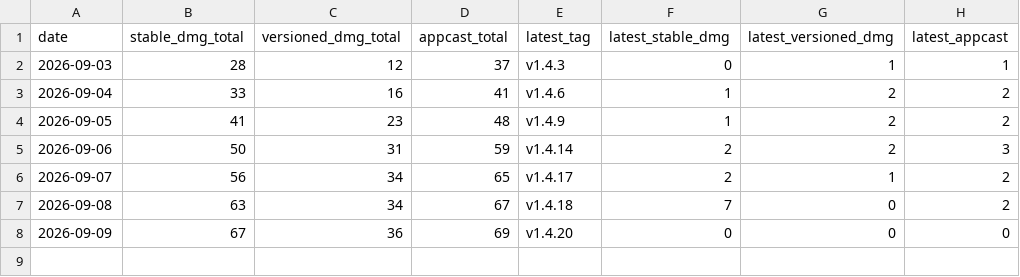
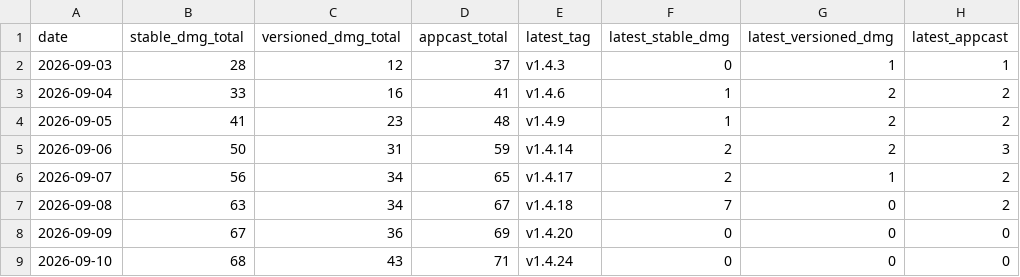
Before and after one commit to ayman3000/naseem-app, a CSV file: stats/downloads.csv, drawn as a sheet.

```diff
--- a/stats/downloads.csv
+++ b/stats/downloads.csv
@@ -8 +8,2 @@ date,stable_dmg_total,versioned_dmg_total,appcast_total,latest_tag,latest_stable
 2026-09-09,67,36,69,v1.4.20,0,0,0
+2026-09-10,68,43,71,v1.4.24,0,0,0
```
